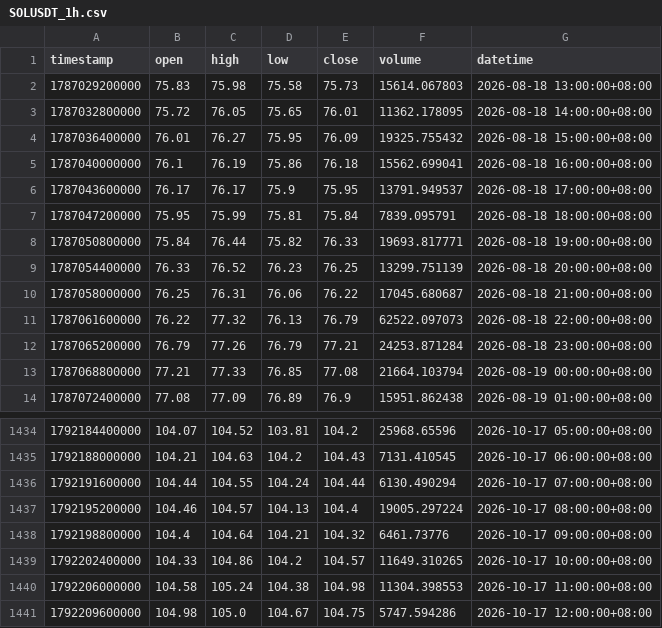
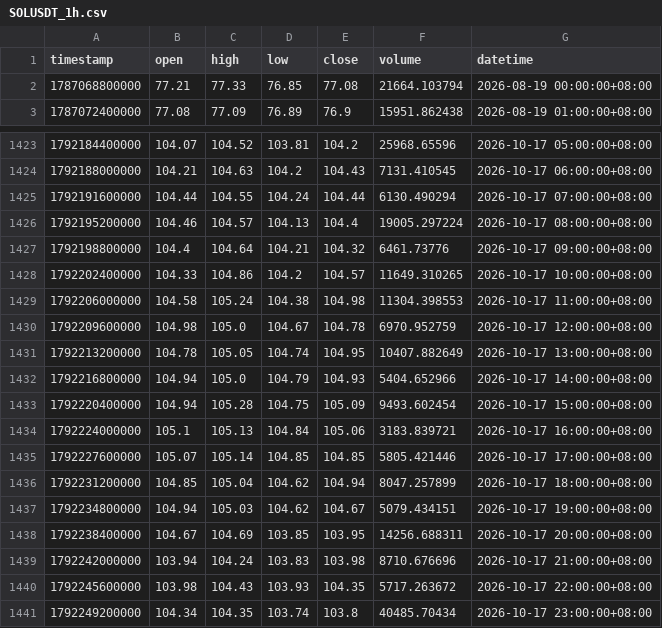
Before and after one commit to JAB18999/sol-perp-quant-report, a CSV file: data/SOLUSDT_1h.csv, drawn as a sheet; only a part is shown, gaps mark what is left out.

```diff
--- a/data/SOLUSDT_1h.csv
+++ b/data/SOLUSDT_1h.csv
@@ -1,13 +1,2 @@
 timestamp,open,high,low,close,volume,datetime
-1787029200000,75.83,75.98,75.58,75.73,15614.067803,2026-08-18 13:00:00+08:00
-1787032800000,75.72,76.05,75.65,76.01,11362.178095,2026-08-18 14:00:00+08:00
-1787036400000,76.01,76.27,75.95,76.09,19325.755432,2026-08-18 15:00:00+08:00
-1787040000000,76.1,76.19,75.86,76.18,15562.699041,2026-08-18 16:00:00+08:00
-1787043600000,76.17,76.17,75.9,75.95,13791.949537,2026-08-18 17:00:00+08:00
-1787047200000,75.95,75.99,75.81,75.84,7839.095791,2026-08-18 18:00:00+08:00
-1787050800000,75.84,76.44,75.82,76.33,19693.817771,2026-08-18 19:00:00+08:00
-1787054400000,76.33,76.52,76.23,76.25,13299.751139,2026-08-18 20:00:00+08:00
-1787058000000,76.25,76.31,76.06,76.22,17045.680687,2026-08-18 21:00:00+08:00
-1787061600000,76.22,77.32,76.13,76.79,62522.097073,2026-08-18 22:00:00+08:00
-1787065200000,76.79,77.26,76.79,77.21,24253.871284,2026-08-18 23:00:00+08:00
 1787068800000,77.21,77.33,76.85,77.08,21664.103794,2026-08-19 00:00:00+08:00
@@ -1440,2 +1429,13 @@ timestamp,open,high,low,close,volume,datetime
 1792206000000,104.58,105.24,104.38,104.98,11304.398553,2026-10-17 11:00:00+08:00
-1792209600000,104.98,105.0,104.67,104.75,5747.594286,2026-10-17 12:00:00+08:00
+1792209600000,104.98,105.0,104.67,104.78,6970.952759,2026-10-17 12:00:00+08:00
+1792213200000,104.78,105.05,104.74,104.95,10407.882649,2026-10-17 13:00:00+08:00
+1792216800000,104.94,105.0,104.79,104.93,5404.652966,2026-10-17 14:00:00+08:00
+1792220400000,104.94,105.28,104.75,105.09,9493.602454,2026-10-17 15:00:00+08:00
+1792224000000,105.1,105.13,104.84,105.06,3183.839721,2026-10-17 16:00:00+08:00
+1792227600000,105.07,105.14,104.85,104.85,5805.421446,2026-10-17 17:00:00+08:00
+1792231200000,104.85,105.04,104.62,104.94,8047.257899,2026-10-17 18:00:00+08:00
+1792234800000,104.94,105.03,104.62,104.67,5079.434151,2026-10-17 19:00:00+08:00
+1792238400000,104.67,104.69,103.85,103.95,14256.688311,2026-10-17 20:00:00+08:00
+1792242000000,103.94,104.24,103.83,103.98,8710.676696,2026-10-17 21:00:00+08:00
+1792245600000,103.98,104.43,103.93,104.35,5717.263672,2026-10-17 22:00:00+08:00
+1792249200000,104.34,104.35,103.74,103.8,40485.70434,2026-10-17 23:00:00+08:00
```
Also changed, not shown: data/SOLUSDT_15m.csv, data/SOLUSDT_2h.csv, 2 other files.
